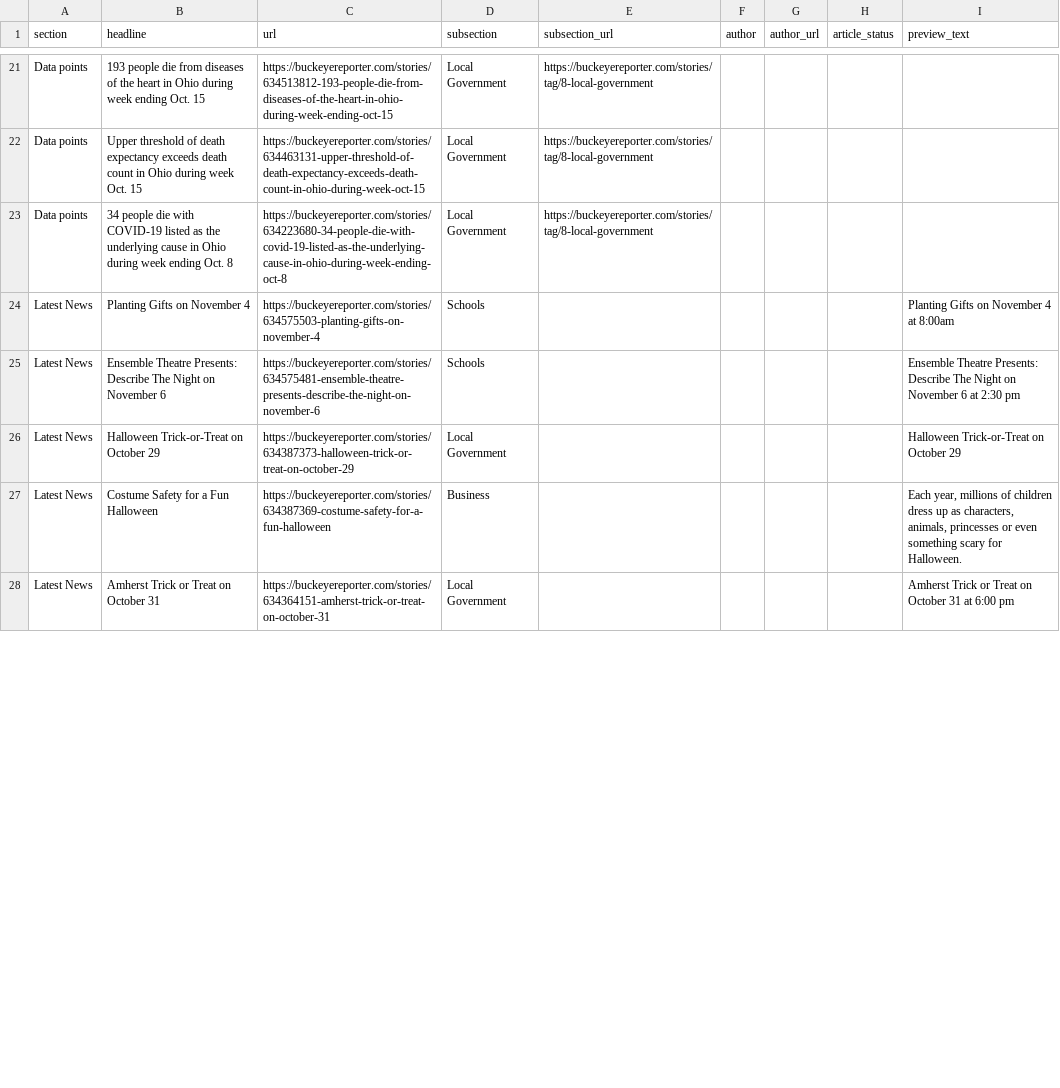
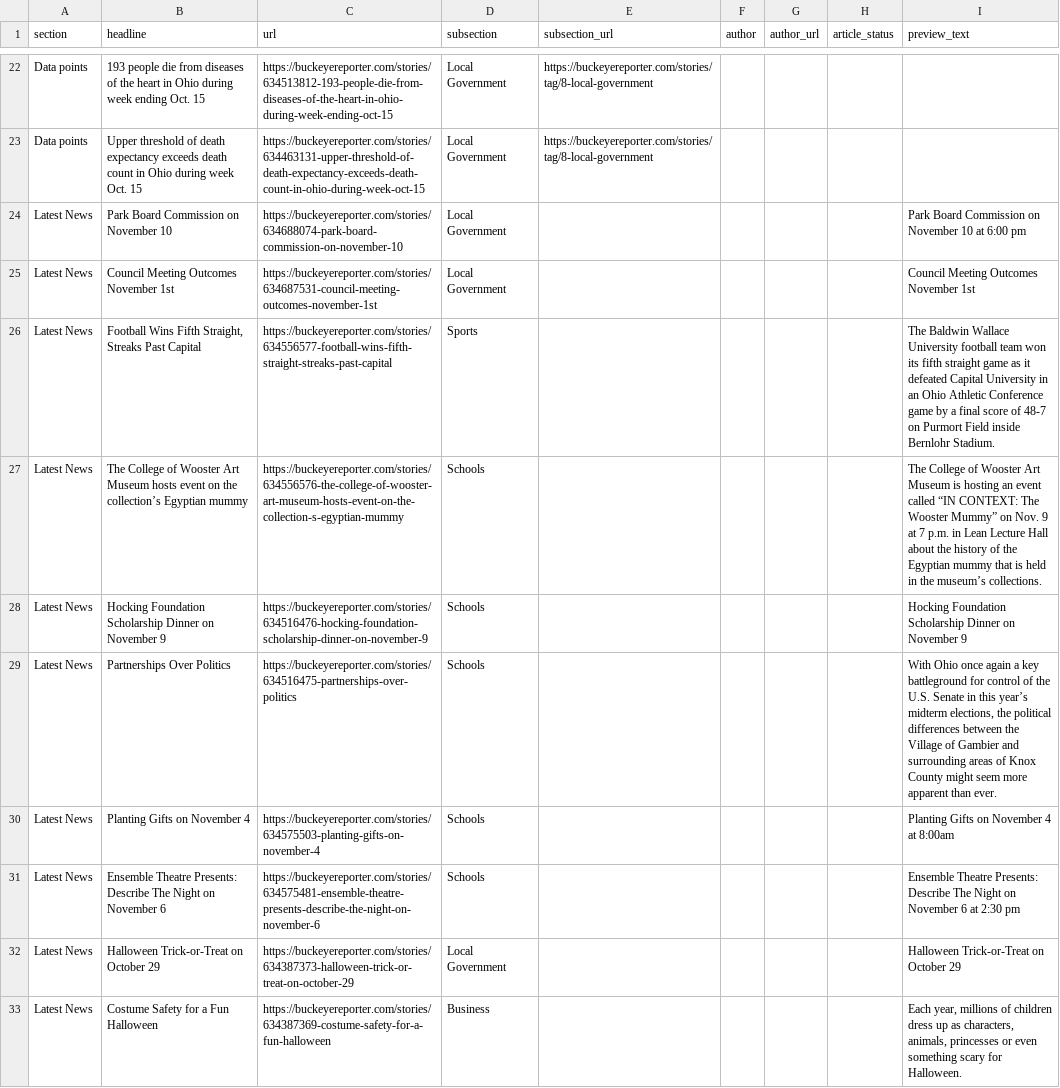
Before and after one commit to petebrown/homework-17-automatic-scraper, a CSV file: scraped_articles.csv, drawn as a sheet; only a part is shown, gaps mark what is left out; the diff covers the shown part only.

```diff
--- a/scraped_articles.csv
+++ b/scraped_articles.csv
@@ -24,3 +26,8 @@ Data points,193 people die from diseases of the heart in Ohio during week ending
 Data points,Upper threshold of death expectancy exceeds death count in Ohio during week Oct. 15,https://buckeyereporter.com/stories/634463131-upper-threshold-of-death-expectancy-exceeds-death-count-in-ohio-during-week-oct-15,Local Government,https://buckeyereporter.com/stories/tag/8-local-government,,,,
-Data points,34 people die with COVID-19 listed as the underlying cause in Ohio during week ending Oct. 8,https://buckeyereporter.com/stories/634223680-34-people-die-with-covid-19-listed-as-the-underlying-cause-in-ohio-during-week-ending-oct-8,Local Government,https://buckeyereporter.com/stories/tag/8-local-government,,,,
+Latest News,Park Board Commission on November 10,https://buckeyereporter.com/stories/634688074-park-board-commission-on-november-10,Local Government,,,,,Park Board Commission on November 10 at 6:00 pm
+Latest News,Council Meeting Outcomes November 1st,https://buckeyereporter.com/stories/634687531-council-meeting-outcomes-november-1st,Local Government,,,,,Council Meeting Outcomes November 1st
+Latest News,"Football Wins Fifth Straight, Streaks Past Capital",https://buckeyereporter.com/stories/634556577-football-wins-fifth-straight-streaks-past-capital,Sports,,,,,The Baldwin Wallace University football team won its fifth straight game as it defeated Capital University in an Ohio Athletic Conference game by a final score of 48-7 on Purmort Field inside Bernlohr Stadium.
+Latest News,The College of Wooster Art Museum hosts event on the collection’s Egyptian mummy,https://buckeyereporter.com/stories/634556576-the-college-of-wooster-art-museum-hosts-event-on-the-collection-s-egyptian-mummy,Schools,,,,,The College of Wooster Art Museum is hosting an event called “IN CONTEXT: The Wooster Mummy” on Nov. 9 at 7 p.m. in Lean Lecture Hall about the history of the Egyptian mummy that is held in the museum’s collections.
+Latest News,Hocking Foundation Scholarship Dinner on November 9,https://buckeyereporter.com/stories/634516476-hocking-foundation-scholarship-dinner-on-november-9,Schools,,,,,Hocking Foundation Scholarship Dinner on November 9
+Latest News,Partnerships Over Politics,https://buckeyereporter.com/stories/634516475-partnerships-over-politics,Schools,,,,,"With Ohio once again a key battleground for control of the U.S. Senate in this year’s midterm elections, the political differences between the Village of Gambier and surrounding areas of Knox County might seem more apparent than ever."
 Latest News,Planting Gifts on November 4,https://buckeyereporter.com/stories/634575503-planting-gifts-on-november-4,Schools,,,,,Planting Gifts on November 4 at 8:00am
@@ -29,2 +36 @@ Latest News,Halloween Trick-or-Treat on October 29,https://buckeyereporter.com/s
 Latest News,Costume Safety for a Fun Halloween,https://buckeyereporter.com/stories/634387369-costume-safety-for-a-fun-halloween,Business,,,,,"Each year, millions of children dress up as characters, animals, princesses or even something scary for Halloween."
-Latest News,Amherst Trick or Treat on October 31,https://buckeyereporter.com/stories/634364151-amherst-trick-or-treat-on-october-31,Local Government,,,,,Amherst Trick or Treat on October 31 at  6:00 pm
```
Also changed, not shown: 2 added rows, 6 removed rows and 12 edited cells elsewhere in this file.
